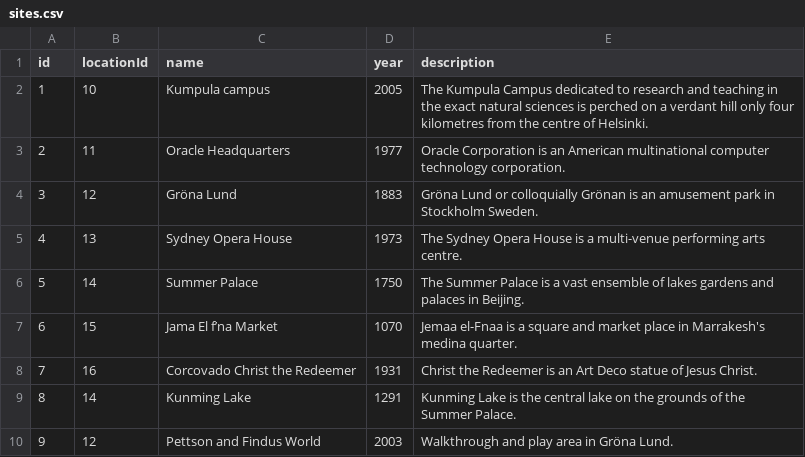
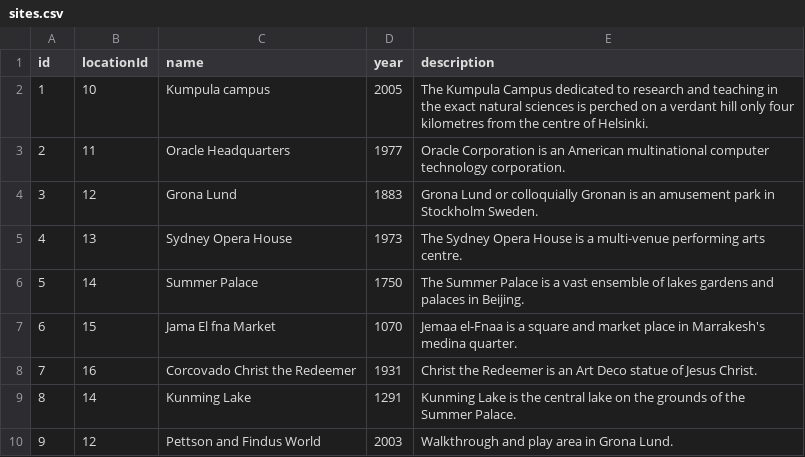
Before and after one commit to valterUo/MultiCategory-backend-py, a CSV file: data/eCommerce/sites.csv, drawn as a sheet.

```diff
--- a/data/eCommerce/sites.csv
+++ b/data/eCommerce/sites.csv
@@ -3,8 +3,8 @@ id;locationId;name;year;description
 2;11;Oracle Headquarters;1977;Oracle Corporation is an American multinational computer technology corporation.;
-3;12;Gröna Lund;1883;Gröna Lund or colloquially Grönan is an amusement park in Stockholm Sweden.
+3;12;Grona Lund;1883;Grona Lund or colloquially Gronan is an amusement park in Stockholm Sweden.
 4;13;Sydney Opera House;1973;The Sydney Opera House is a multi-venue performing arts centre.
 5;14;Summer Palace;1750;The Summer Palace is a vast ensemble of lakes gardens and palaces in Beijing.
-6;15;Jama El f’na Market;1070;Jemaa el-Fnaa is a square and market place in Marrakesh's medina quarter.
+6;15;Jama El fna Market;1070;Jemaa el-Fnaa is a square and market place in Marrakesh's medina quarter.
 7;16;Corcovado Christ the Redeemer;1931;Christ the Redeemer is an Art Deco statue of Jesus Christ.
 8;14;Kunming Lake;1291;Kunming Lake is the central lake on the grounds of the Summer Palace.
-9;12;Pettson and Findus World;2003;Walkthrough and play area in Gröna Lund.
+9;12;Pettson and Findus World;2003;Walkthrough and play area in Grona Lund.
```
Also changed, not shown: data/eCommerce/locationsTable.csv, 10 other files.
